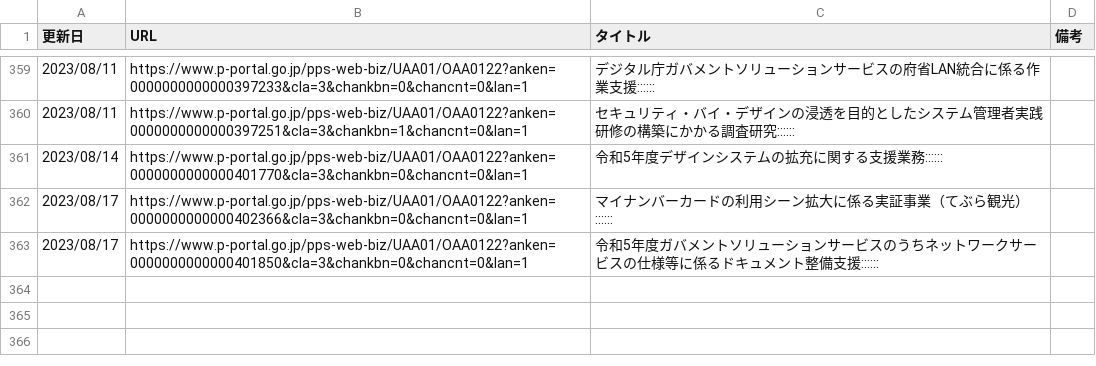
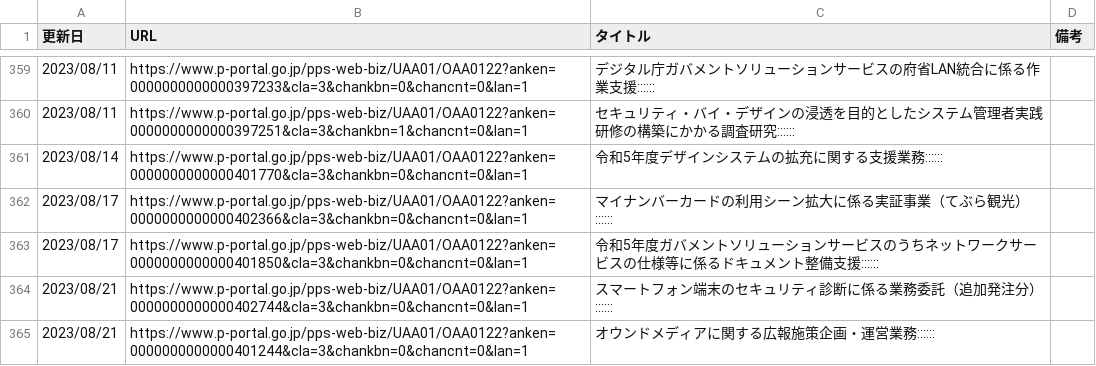
Before and after one commit to c-3lab/jp-go-digital-news, a CSV file: jp-go-digital-news-procurement.csv, drawn as a sheet; only a part is shown, gaps mark what is left out; the diff names each change by its address in the sheet, - before the commit and + after, or states it on an @@ line.

```diff
--- a/jp-go-digital-news-procurement.csv
+++ b/jp-go-digital-news-procurement.csv
+row 364: 2023/08/21 | https://www.p-portal.go.jp/pps-web-biz/UAA01/OAA0122?anken=0000000000000402744&cla=3&chankbn=0&chancnt=0&lan=1 | スマートフォン端末のセキュリティ診断に係る業務委託（追加発注分）::::::
+row 365: 2023/08/21 | https://www.p-portal.go.jp/pps-web-biz/UAA01/OAA0122?anken=0000000000000401244&cla=3&chankbn=0&chancnt=0&lan=1 | オウンドメディアに関する広報施策企画・運営業務::::::
```
Also changed, not shown: jp-go-cfa-news-news.csv, jp-go-digital-news-news.csv.
